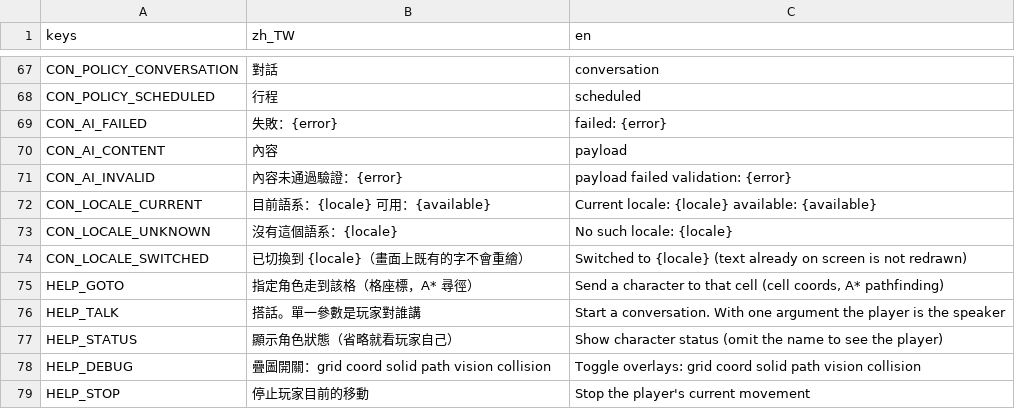
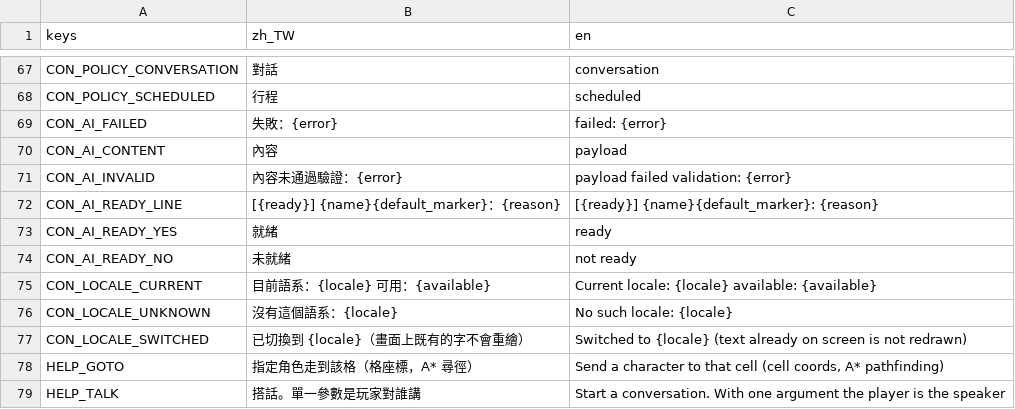
Before and after one commit to adez360/Ailley, a CSV file: Ailley/locale/console.csv, drawn as a sheet; only a part is shown, gaps mark what is left out; the shorter side is filled out with more unchanged rows; the diff names each change by its address in the sheet, - before the commit and + after, or states it on an @@ line.

```diff
--- a/Ailley/locale/console.csv
+++ b/Ailley/locale/console.csv
+row 72: CON_AI_READY_LINE | [{ready}] {name}{default_marker}：{reason} | [{ready}] {name}{default_marker}: {reason}
+row 73: CON_AI_READY_YES | 就緒 | ready
+row 74: CON_AI_READY_NO | 未就緒 | not ready
```
Also changed, not shown: Ailley/locale/game.csv, 3 other files.
